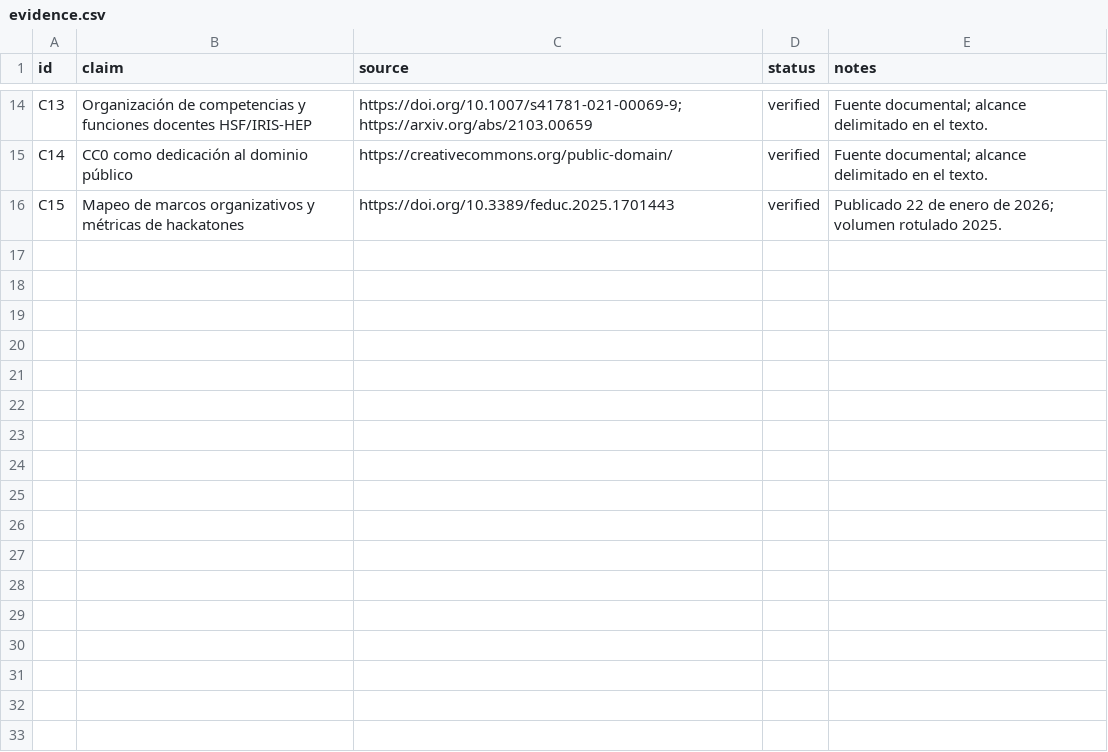
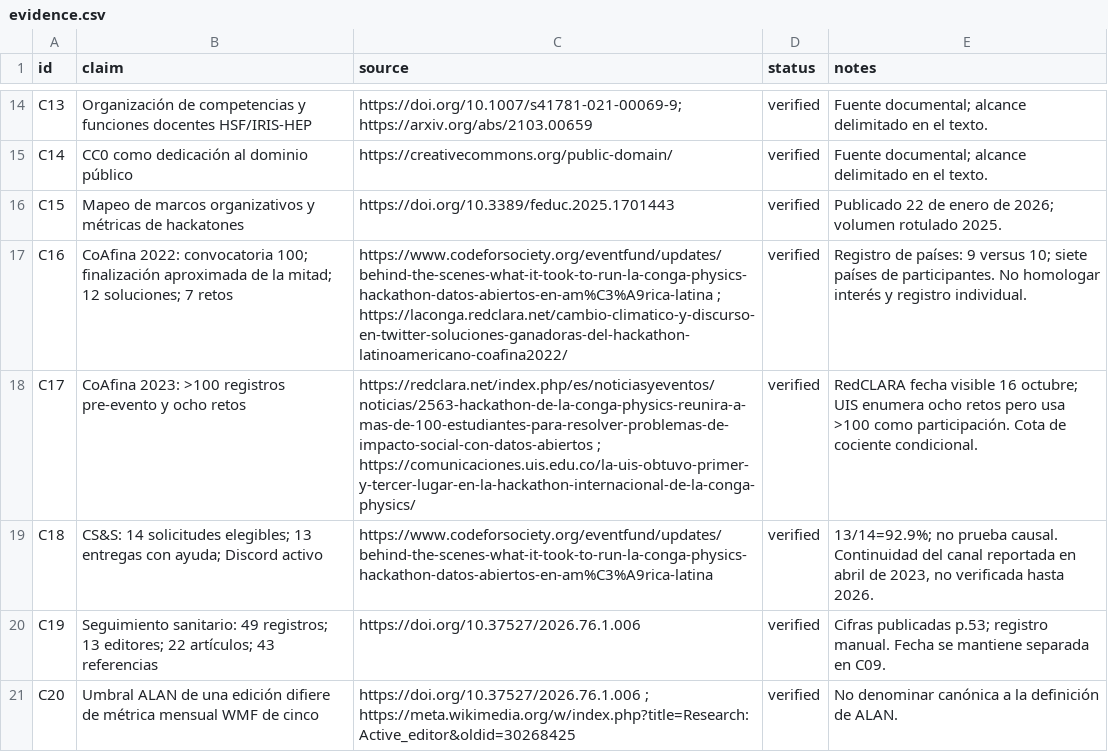
Before and after one commit to artfisica/acfiman-open-science-papers, a CSV file: papers/01-comunidades-abiertas/data/evidence.csv, drawn as a sheet; only a part is shown, gaps mark what is left out; the diff covers the shown part only; the diff names each change by its address in the sheet, - before the commit and + after, or states it on an @@ line.

Commit message:
Ground manuscripts in public evidence and distinguish participation measures

```diff
--- a/papers/01-comunidades-abiertas/data/evidence.csv
+++ b/papers/01-comunidades-abiertas/data/evidence.csv
+row 17: C16 | CoAfina 2022: convocatoria 100; finalización aproximada de la mitad; 12 soluciones; 7 retos | https://www.codeforsociety.org/eventfund/updates/behind-the-scenes-what-it-took-to-run-la-conga-physics-hackathon-datos-abiertos-en-am%C3%A9rica-latina ; https://laconga.redclara.net/cambio-climatico-y-discurso-en-twitter-soluciones-ganadoras-del-hackathon-latinoamericano-coafina2022/ | verified | Registro de países: 9 versus 10; siete países de participantes. No homologar interés y registro individual.
+row 18: C17 | CoAfina 2023: >100 registros pre-evento y ocho retos | https://redclara.net/index.php/es/noticiasyeventos/noticias/2563-hackathon-de-la-conga-physics-reunira-a-mas-de-100-estudiantes-para-resolver-problemas-de-impacto-social-con-datos-abiertos ; https://comunicaciones.uis.edu.co/la-uis-obtuvo-primer-y-tercer-lugar-en-la-hackathon-internacional-de-la-conga-physics/ | verified | RedCLARA fecha visible 16 octubre; UIS enumera ocho retos pero usa >100 como participación. Cota de cociente condicional.
+row 19: C18 | CS&S: 14 solicitudes elegibles; 13 entregas con ayuda; Discord activo | https://www.codeforsociety.org/eventfund/updates/behind-the-scenes-what-it-took-to-run-la-conga-physics-hackathon-datos-abiertos-en-am%C3%A9rica-latina | verified | 13/14=92.9%; no prueba causal. Continuidad del canal reportada en abril de 2023, no verificada hasta 2026.
+row 20: C19 | Seguimiento sanitario: 49 registros; 13 editores; 22 artículos; 43 referencias | https://doi.org/10.37527/2026.76.1.006 | verified | Cifras publicadas p.53; registro manual. Fecha se mantiene separada en C09.
+row 21: C20 | Umbral ALAN de una edición difiere de métrica mensual WMF de cinco | https://doi.org/10.37527/2026.76.1.006 ; https://meta.wikimedia.org/w/index.php?title=Research:Active_editor&oldid=30268425 | verified | No denominar canónica a la definición de ALAN.
```
Also changed, not shown: 5 added rows and 13 edited cells elsewhere in this file, papers/02-computacion-reproducible/data/evidence.csv, 36 other files.
